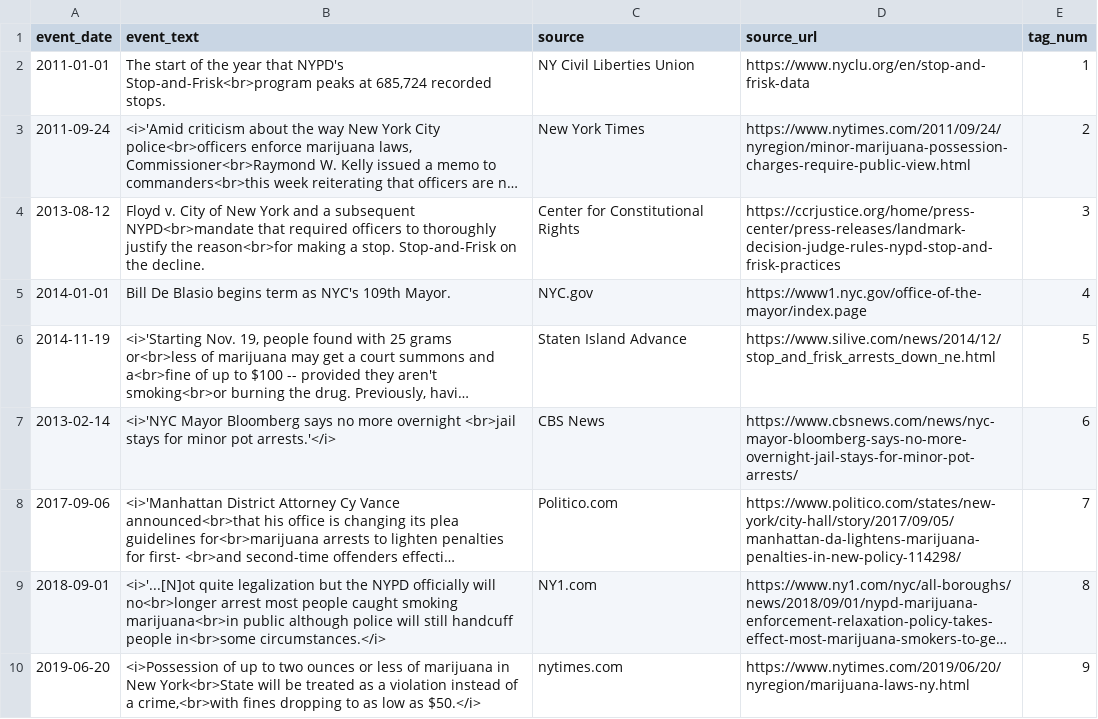
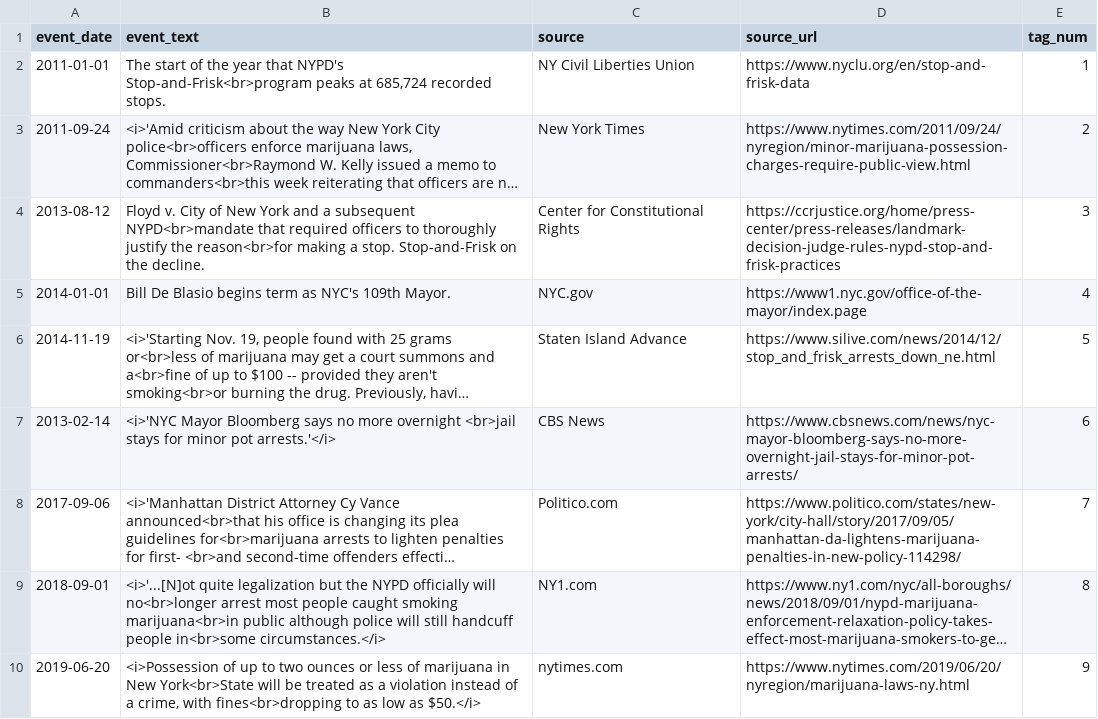
Before and after one commit to jbrnbrg/msda-datasets, a CSV file: notes.csv, drawn as a sheet; long unchanged cells end in …; the diff names each change by its address in the sheet, - before the commit and + after, or states it on an @@ line.

Commit message:
again

```diff
--- a/notes.csv
+++ b/notes.csv
-B10 (event_text): …of a crime,<br>with fines dropping to as…
+B10 (event_text): …of a crime, with fines<br>dropping to as…
```
